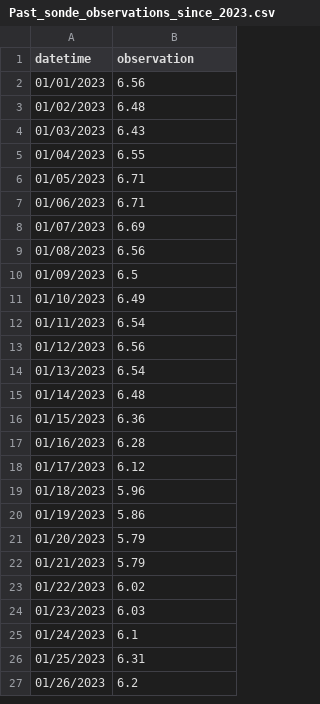
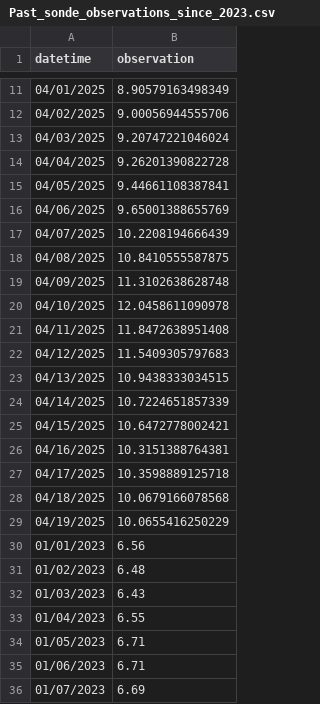
Before and after one commit to RicardoDkIT/Cumm_SWT_forecasts_Lough_Feeagh, a CSV file: Past_sonde_observations_since_2023.csv, drawn as a sheet; only a part is shown, gaps mark what is left out; the shorter side is filled out with more unchanged rows; the diff covers the shown part only.

Commit message:
Fixing past NAs in data, and fixed code for that not to happen again

```diff
--- a/Past_sonde_observations_since_2023.csv
+++ b/Past_sonde_observations_since_2023.csv
@@ -2 +11,20 @@
+"04/01/2025",8.90579163498349
+"04/02/2025",9.00056944555706
+"04/03/2025",9.20747221046024
+"04/04/2025",9.26201390822728
+"04/05/2025",9.44661108387841
+"04/06/2025",9.65001388655769
+"04/07/2025",10.2208194666439
+"04/08/2025",10.8410555587875
+"04/09/2025",11.3102638628748
+"04/10/2025",12.0458611090978
+"04/11/2025",11.8472638951408
+"04/12/2025",11.5409305797683
+"04/13/2025",10.9438333034515
+"04/14/2025",10.7224651857339
+"04/15/2025",10.6472778002421
+"04/16/2025",10.3151388764381
+"04/17/2025",10.3598889125718
+"04/18/2025",10.0679166078568
+"04/19/2025",10.0655416250229
 "01/01/2023",6.56
```
Also changed, not shown: 12 removed rows and 9 moved rows elsewhere in this file, Last_forecast_generated_Feeagh_Cummulative_SWT.csv, 2 other files.
